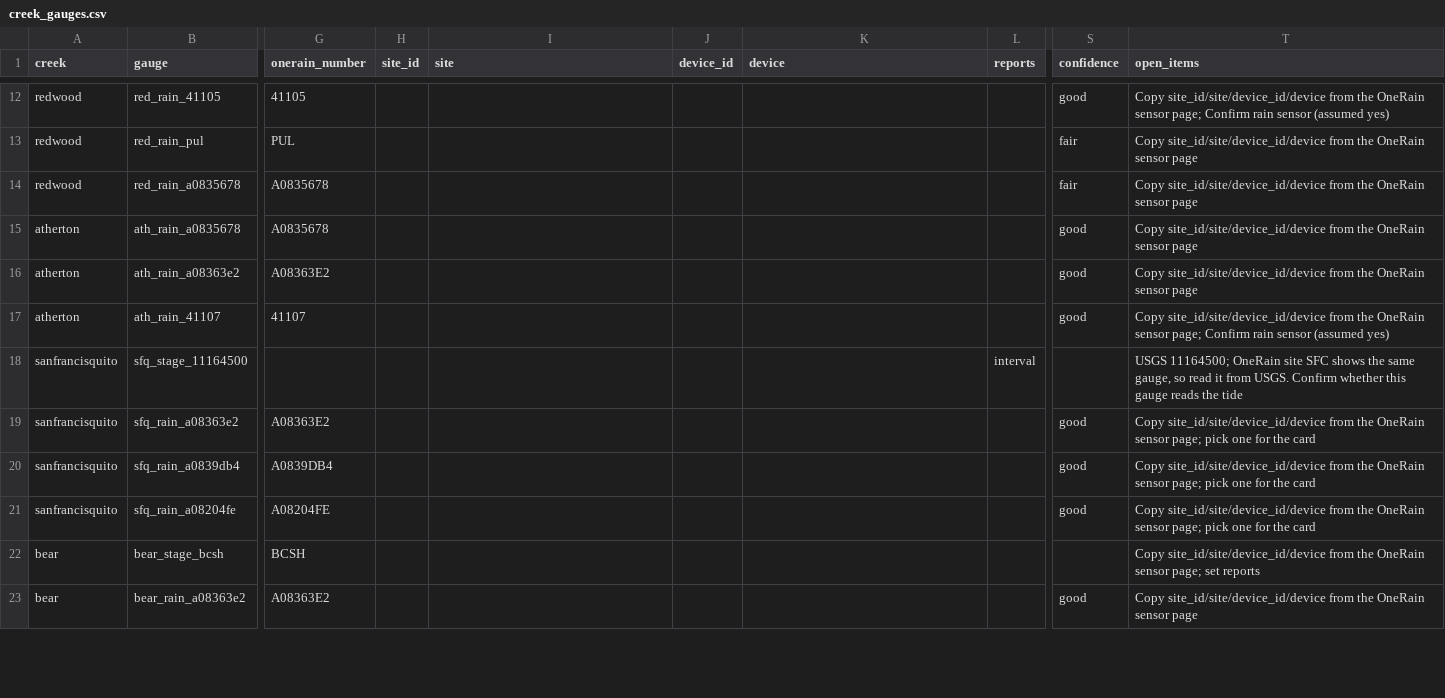
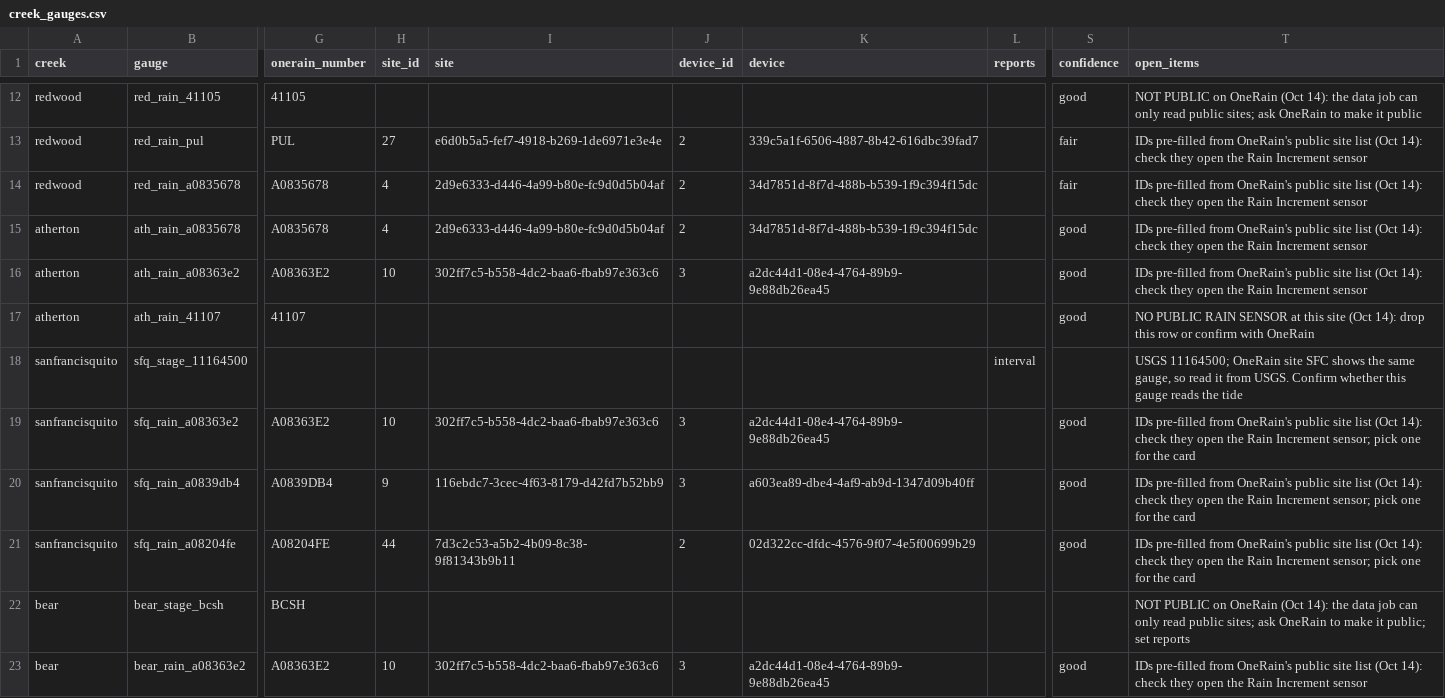
Before and after one commit to OneShorelineSMC/oneshorelinefews, a CSV file: lookups/proposed/creek_gauges.csv, drawn as a sheet; only a part is shown, gaps mark what is left out; the diff covers the shown part only; the diff names each change by its address in the sheet, - before the commit and + after, or states it on an @@ line.

```diff
--- a/lookups/proposed/creek_gauges.csv
+++ b/lookups/proposed/creek_gauges.csv
-T12 (open_items): Copy site_id/site/device_id/device from the OneRain sensor page; Confirm rain sensor (assumed yes)
+T12 (open_items): NOT PUBLIC on OneRain (Oct 14): the data job can only read public sites; ask OneRain to make it public
-H13 (site_id): (empty)
+H13 (site_id): 27
-I13 (site): (empty)
+I13 (site): e6d0b5a5-fef7-4918-b269-1de6971e3e4e
-J13:J15 (device_id): (empty)
+J13:J15 (device_id): 2
-K13 (device): (empty)
+K13 (device): 339c5a1f-6506-4887-8b42-616dbc39fad7
-T13:T16 (open_items): Copy site_id/site/device_id/device from the OneRain sensor page
+T13:T16 (open_items): IDs pre-filled from OneRain's public site list (Oct 14): check they open the Rain Increment sensor
-H14:H15 (site_id): (empty)
+H14:H15 (site_id): 4
-I14:I15 (site): (empty)
+I14:I15 (site): 2d9e6333-d446-4a99-b80e-fc9d0d5b04af
-K14:K15 (device): (empty)
+K14:K15 (device): 34d7851d-8f7d-488b-b539-1f9c394f15dc
-H16 (site_id): (empty)
+H16 (site_id): 10
-I16 (site): (empty)
+I16 (site): 302ff7c5-b558-4dc2-baa6-fbab97e363c6
-J16 (device_id): (empty)
+J16 (device_id): 3
-K16 (device): (empty)
+K16 (device): a2dc44d1-08e4-4764-89b9-9e88db26ea45
-T17 (open_items): Copy site_id/site/device_id/device from the OneRain sensor page; Confirm rain sensor (assumed yes)
+T17 (open_items): NO PUBLIC RAIN SENSOR at this site (Oct 14): drop this row or confirm with OneRain
-H19 (site_id): (empty)
+H19 (site_id): 10
-I19 (site): (empty)
+I19 (site): 302ff7c5-b558-4dc2-baa6-fbab97e363c6
-J19:J20 (device_id): (empty)
+J19:J20 (device_id): 3
-K19 (device): (empty)
+K19 (device): a2dc44d1-08e4-4764-89b9-9e88db26ea45
-T19:T21 (open_items): Copy site_id/site/device_id/device from the OneRain sensor page; pick one…
+T19:T21 (open_items): IDs pre-filled from OneRain's public site list (Oct 14): check they open the Rain Increment sensor; pick one…
-H20 (site_id): (empty)
+H20 (site_id): 9
-I20 (site): (empty)
+I20 (site): 116ebdc7-3cec-4f63-8179-d42fd7b52bb9
-K20 (device): (empty)
+K20 (device): a603ea89-dbe4-4af9-ab9d-1347d09b40ff
-H21 (site_id): (empty)
+H21 (site_id): 44
-I21 (site): (empty)
+I21 (site): 7d3c2c53-a5b2-4b09-8c38-9f81343b9b11
-J21 (device_id): (empty)
+J21 (device_id): 2
-K21 (device): (empty)
+K21 (device): 02d322cc-dfdc-4576-9f07-4e5f00699b29
-T22 (open_items): Copy site_id/site/device_id/device from the OneRain sensor page; set reports
+T22 (open_items): NOT PUBLIC on OneRain (Oct 14): the data job can only read public sites; ask OneRain to make it public; set reports
-H23 (site_id): (empty)
+H23 (site_id): 10
-I23 (site): (empty)
+I23 (site): 302ff7c5-b558-4dc2-baa6-fbab97e363c6
-J23 (device_id): (empty)
+J23 (device_id): 3
-K23 (device): (empty)
+K23 (device): a2dc44d1-08e4-4764-89b9-9e88db26ea45
-T23 (open_items): Copy site_id/site/device_id/device from the OneRain sensor page
+T23 (open_items): IDs pre-filled from OneRain's public site list (Oct 14): check they open the Rain Increment sensor
```
Also changed, not shown: 91 edited cells elsewhere in this file, lookups/proposed/settings.csv, 1 other file.
